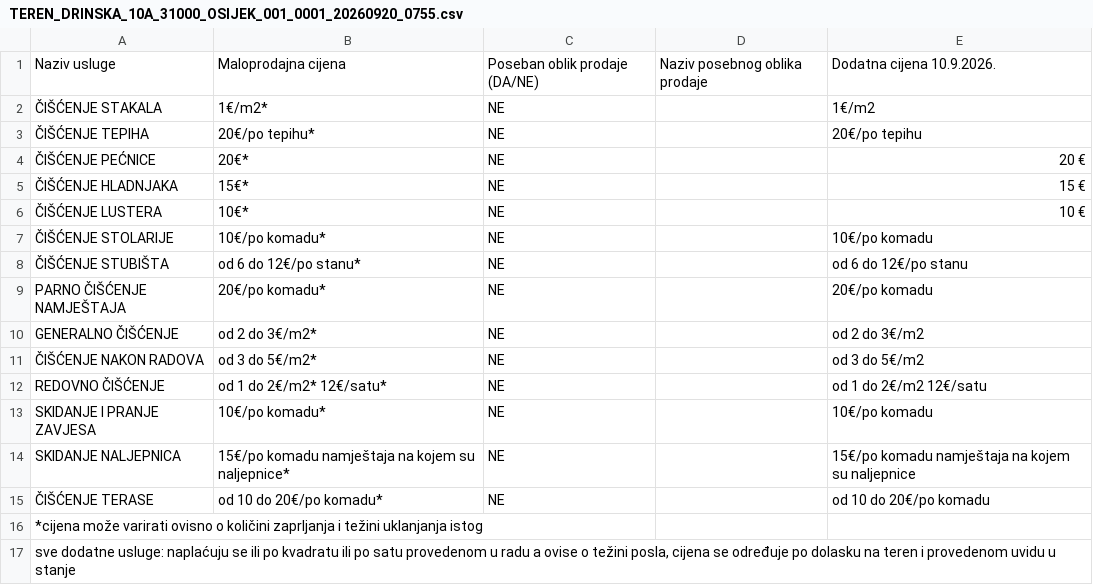
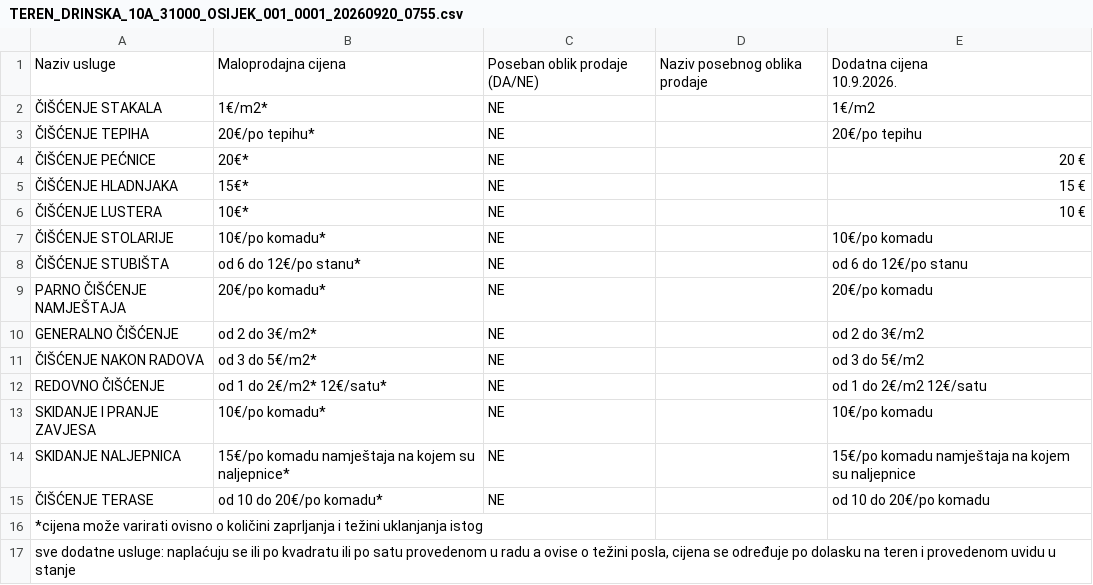
Before and after one commit to Dotkor/klahel, a CSV file: public/cjenici/TEREN_DRINSKA_10A_31000_OSIJEK_001_0001_20260920_0755.csv, drawn as a sheet.

Commit message:
Fix formatting in TEREN_DRINSKA CSV file

```diff
--- a/public/cjenici/TEREN_DRINSKA_10A_31000_OSIJEK_001_0001_20260920_0755.csv
+++ b/public/cjenici/TEREN_DRINSKA_10A_31000_OSIJEK_001_0001_20260920_0755.csv
@@ -1,2 +1,3 @@
-Naziv usluge;Maloprodajna cijena;Poseban oblik prodaje (DA/NE);Naziv posebnog oblika prodaje;"Dodatna cijena 10.9.2026."
+Naziv usluge;Maloprodajna cijena;Poseban oblik prodaje (DA/NE);Naziv posebnog oblika prodaje;"Dodatna cijena
+10.9.2026."
 ČIŠĆENJE STAKALA;1€/m2*  ;NE;;1€/m2
```
